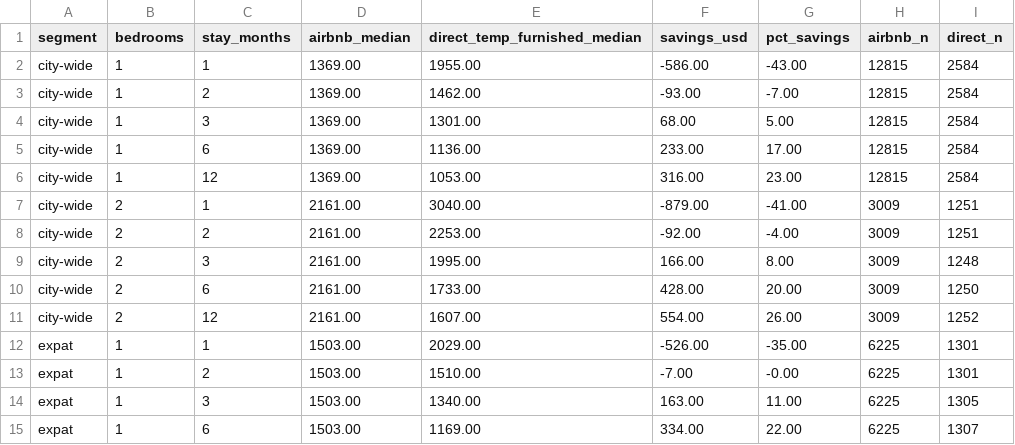
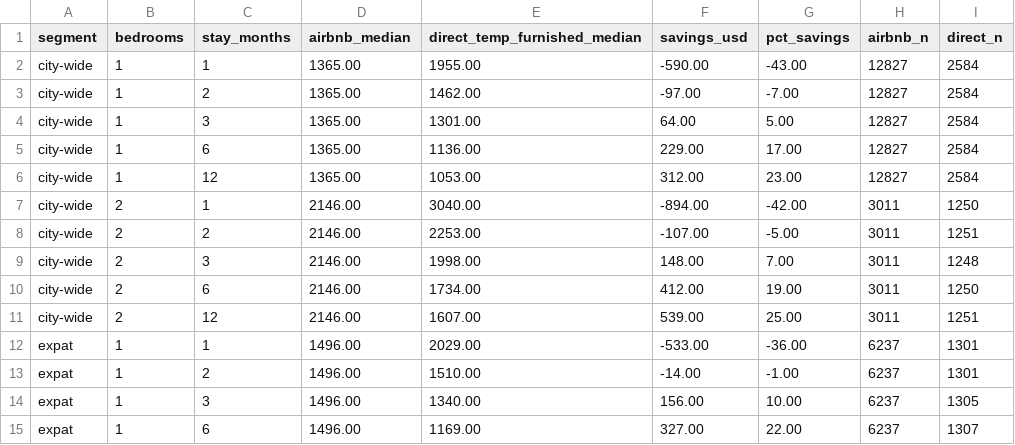
Before and after one commit to unitrank/buenos-aires-rental-market, a CSV file: data/latest/savings-by-stay.csv, drawn as a sheet; only a part is shown; the diff covers the shown part only.

```diff
--- a/data/latest/savings-by-stay.csv
+++ b/data/latest/savings-by-stay.csv
@@ -1,15 +1,15 @@
 segment,bedrooms,stay_months,airbnb_median,direct_temp_furnished_median,savings_usd,pct_savings,airbnb_n,direct_n
-city-wide,1,1,1369.00,1955.00,-586.00,-43.00,12815,2584
-city-wide,1,2,1369.00,1462.00,-93.00,-7.00,12815,2584
-city-wide,1,3,1369.00,1301.00,68.00,5.00,12815,2584
-city-wide,1,6,1369.00,1136.00,233.00,17.00,12815,2584
-city-wide,1,12,1369.00,1053.00,316.00,23.00,12815,2584
-city-wide,2,1,2161.00,3040.00,-879.00,-41.00,3009,1251
-city-wide,2,2,2161.00,2253.00,-92.00,-4.00,3009,1251
-city-wide,2,3,2161.00,1995.00,166.00,8.00,3009,1248
-city-wide,2,6,2161.00,1733.00,428.00,20.00,3009,1250
-city-wide,2,12,2161.00,1607.00,554.00,26.00,3009,1252
-expat,1,1,1503.00,2029.00,-526.00,-35.00,6225,1301
-expat,1,2,1503.00,1510.00,-7.00,-0.00,6225,1301
-expat,1,3,1503.00,1340.00,163.00,11.00,6225,1305
-expat,1,6,1503.00,1169.00,334.00,22.00,6225,1307
+city-wide,1,1,1365.00,1955.00,-590.00,-43.00,12827,2584
+city-wide,1,2,1365.00,1462.00,-97.00,-7.00,12827,2584
+city-wide,1,3,1365.00,1301.00,64.00,5.00,12827,2584
+city-wide,1,6,1365.00,1136.00,229.00,17.00,12827,2584
+city-wide,1,12,1365.00,1053.00,312.00,23.00,12827,2584
+city-wide,2,1,2146.00,3040.00,-894.00,-42.00,3011,1250
+city-wide,2,2,2146.00,2253.00,-107.00,-5.00,3011,1251
+city-wide,2,3,2146.00,1998.00,148.00,7.00,3011,1248
+city-wide,2,6,2146.00,1734.00,412.00,19.00,3011,1250
+city-wide,2,12,2146.00,1607.00,539.00,25.00,3011,1251
+expat,1,1,1496.00,2029.00,-533.00,-36.00,6237,1301
+expat,1,2,1496.00,1510.00,-14.00,-1.00,6237,1301
+expat,1,3,1496.00,1340.00,156.00,10.00,6237,1305
+expat,1,6,1496.00,1169.00,327.00,22.00,6237,1307
```
Also changed, not shown: 19 edited cells elsewhere in this file, data/history/uaci-2026-11.csv, data/latest/by-barrio.csv, 7 other files.
